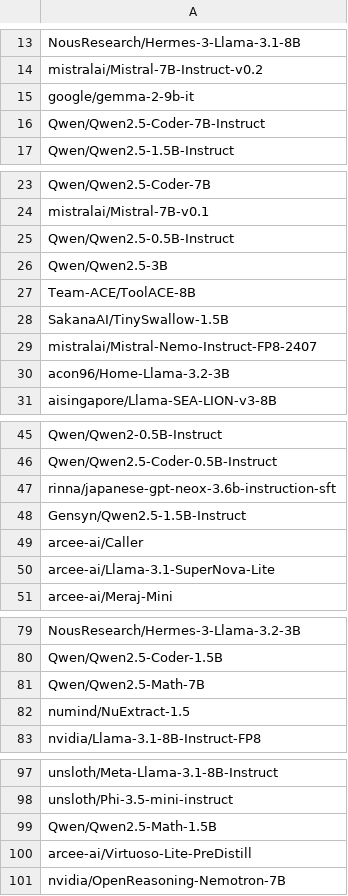
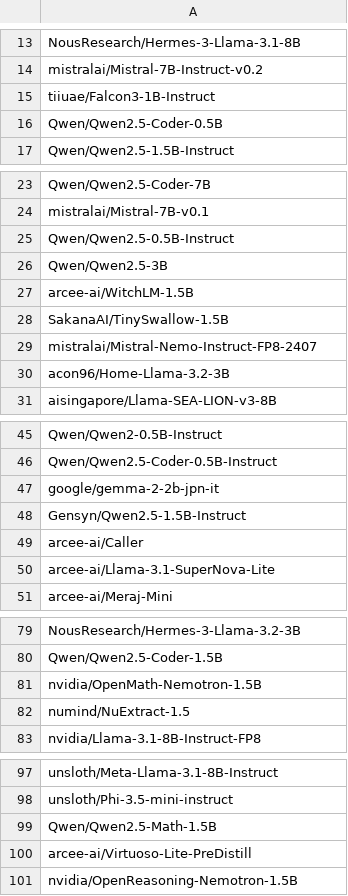
Before and after one commit to KimAu197/llm_fingerprint, a CSV file: data/random_100_base10.csv, drawn as a sheet; only a part is shown, gaps mark what is left out.

Commit message:
data

```diff
--- a/data/random_100_base10.csv
+++ b/data/random_100_base10.csv
@@ -14,4 +14,4 @@ NousResearch/Hermes-3-Llama-3.1-8B
 mistralai/Mistral-7B-Instruct-v0.2
-google/gemma-2-9b-it
-Qwen/Qwen2.5-Coder-7B-Instruct
+tiiuae/Falcon3-1B-Instruct
+Qwen/Qwen2.5-Coder-0.5B
 Qwen/Qwen2.5-1.5B-Instruct
@@ -26,3 +26,3 @@ Qwen/Qwen2.5-0.5B-Instruct
 Qwen/Qwen2.5-3B
-Team-ACE/ToolACE-8B
+arcee-ai/WitchLM-1.5B
 SakanaAI/TinySwallow-1.5B
@@ -46,3 +46,3 @@ Qwen/Qwen2-0.5B-Instruct
 Qwen/Qwen2.5-Coder-0.5B-Instruct
-rinna/japanese-gpt-neox-3.6b-instruction-sft
+google/gemma-2-2b-jpn-it
 Gensyn/Qwen2.5-1.5B-Instruct
@@ -80,3 +80,3 @@ NousResearch/Hermes-3-Llama-3.2-3B
 Qwen/Qwen2.5-Coder-1.5B
-Qwen/Qwen2.5-Math-7B
+nvidia/OpenMath-Nemotron-1.5B
 numind/NuExtract-1.5
@@ -100,2 +100,2 @@ Qwen/Qwen2.5-Math-1.5B
 arcee-ai/Virtuoso-Lite-PreDistill
-nvidia/OpenReasoning-Nemotron-7B
+nvidia/OpenReasoning-Nemotron-1.5B
```
